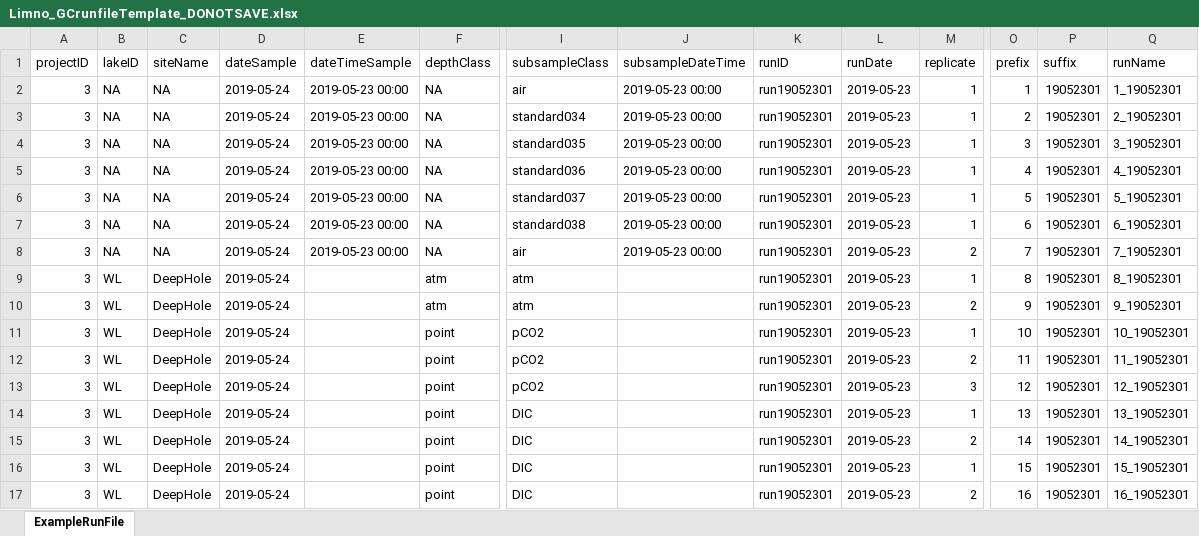
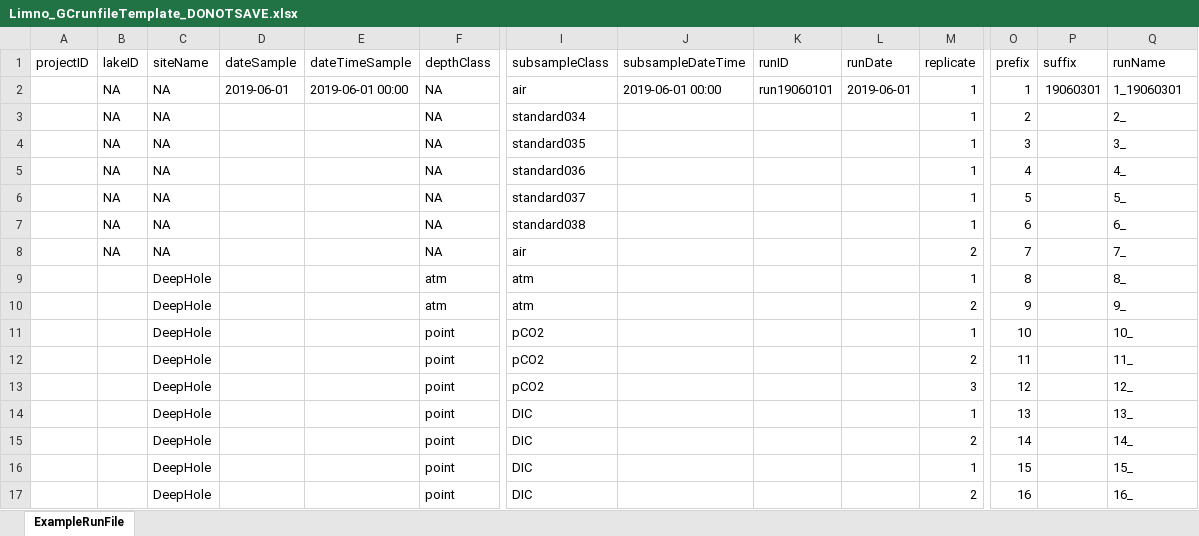
Before and after one commit to brittnibertolet/gc2019underc, an Excel workbook: templates/Limno_GCrunfileTemplate_DONOTSAVE.xlsx, sheet ExampleRunFile, drawn as a sheet; only a part is shown, gaps mark what is left out; values as stored, in another font and other column widths than the file's, no cell formats; removed rows and columns are numbered as before the commit, all else as after; rows hold the shown columns only; the diff covers the shown part only; the diff names each change by its address in the sheet, - before the commit and + after, or states it on an @@ line.

Commit message:
up to date 2019-06-03

```diff
--- a/templates/Limno_GCrunfileTemplate_DONOTSAVE.xlsx (sheet ExampleRunFile)
+++ b/templates/Limno_GCrunfileTemplate_DONOTSAVE.xlsx (sheet ExampleRunFile)
-A2:A15 (projectID): 3
+A2:A15 (projectID): (empty)
-D2 (dateSample): 2019-05-24
+D2 (dateSample): 2019-06-01
-E2 (dateTimeSample): 2019-05-23 00:00
+E2 (dateTimeSample): 2019-06-01 00:00
-J2 (subsampleDateTime): 2019-05-23 00:00
+J2 (subsampleDateTime): 2019-06-01 00:00
-K2 (runID): run19052301
+K2 (runID): run19060101
-L2 (runDate): 2019-05-23
+L2 (runDate): 2019-06-01
-P2 (suffix): 19052301
+P2 (suffix): 19060301
-Q2 (runName): 1_19052301
+Q2 (runName): 1_19060301
-D3:D15 (dateSample): 2019-05-24
+D3:D15 (dateSample): (empty)
-E3:E8 (dateTimeSample): 2019-05-23 00:00
+E3:E8 (dateTimeSample): (empty)
-J3:J8 (subsampleDateTime): 2019-05-23 00:00
+J3:J8 (subsampleDateTime): (empty)
-K3:K15 (runID): run19052301
+K3:K15 (runID): (empty)
-L3:L15 (runDate): 2019-05-23
+L3:L15 (runDate): (empty)
-P3:P15 (suffix): 19052301
+P3:P15 (suffix): (empty)
-Q3 (runName): 2_19052301
+Q3 (runName): 2_
-Q4 (runName): 3_19052301
+Q4 (runName): 3_
-Q5 (runName): 4_19052301
+Q5 (runName): 4_
-Q6 (runName): 5_19052301
+Q6 (runName): 5_
-Q7 (runName): 6_19052301
+Q7 (runName): 6_
-Q8 (runName): 7_19052301
+Q8 (runName): 7_
-B9:B15 (lakeID): WL
+B9:B15 (lakeID): (empty)
-Q9 (runName): 8_19052301
+Q9 (runName): 8_
-Q10 (runName): 9_19052301
+Q10 (runName): 9_
-Q11 (runName): 10_19052301
+Q11 (runName): 10_
-Q12 (runName): 11_19052301
+Q12 (runName): 11_
-Q13 (runName): 12_19052301
+Q13 (runName): 12_
-Q14 (runName): 13_19052301
+Q14 (runName): 13_
-Q15 (runName): 14_19052301
+Q15 (runName): 14_
-row 16: 3 | WL | DeepHole | 2019-05-24 |  | point | DIC |  | run19052301 | 2019-05-23 | 1 | 15 | 19052301 | 15_19052301
-row 17: 3 | WL | DeepHole | 2019-05-24 |  | point | DIC |  | run19052301 | 2019-05-23 | 2 | 16 | 19052301 | 16_19052301
+row 16:  |  | DeepHole |  |  | point | DIC |  |  |  | 1 | 15 |  | 15_
+row 17:  |  | DeepHole |  |  | point | DIC |  |  |  | 2 | 16 |  | 16_
```
Also changed, not shown: 8 added rows, 14 removed rows and 58 edited cells elsewhere in this sheet, cell formats, templates/PE&PA_waterSamplesTemplate_DONOTSAVE.xlsx, 22 other files.
